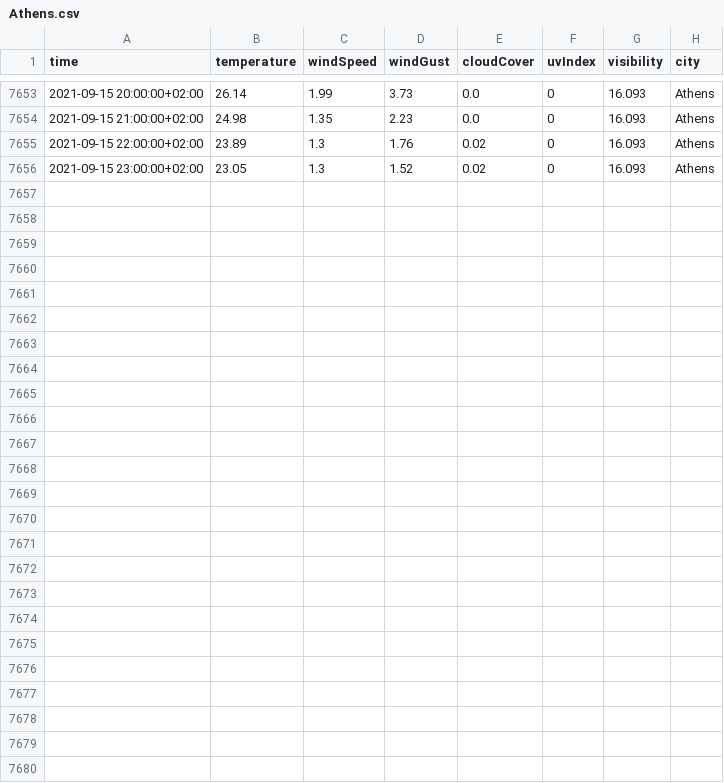
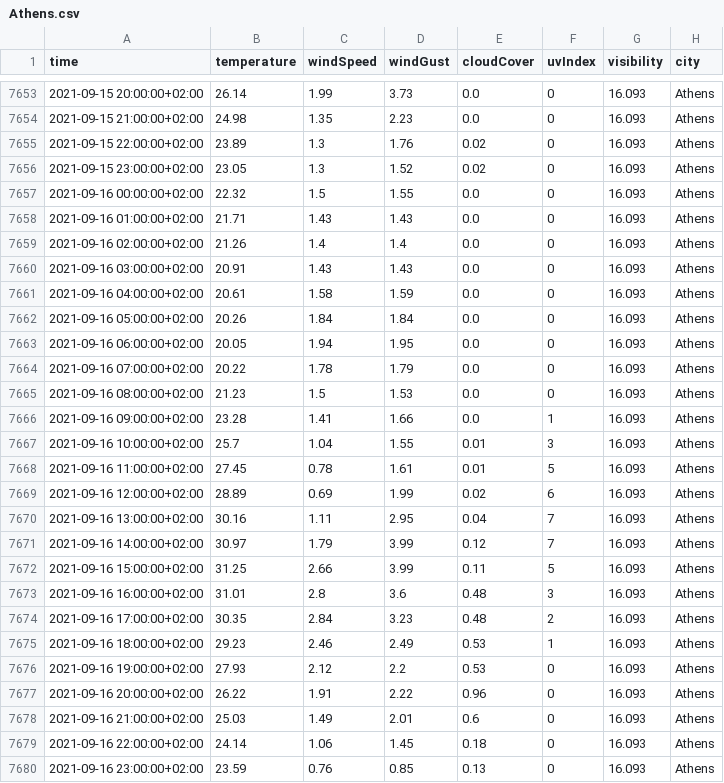
Before and after one commit to ThanosPourikis/Thesis, a CSV file: datasets/weather_data/Athens.csv, drawn as a sheet; only a part is shown, gaps mark what is left out.

```diff
--- a/datasets/weather_data/Athens.csv
+++ b/datasets/weather_data/Athens.csv
@@ -7656 +7656,25 @@ time,temperature,windSpeed,windGust,cloudCover,uvIndex,visibility,city
 2021-09-15 23:00:00+02:00,23.05,1.3,1.52,0.02,0,16.093,Athens
+2021-09-16 00:00:00+02:00,22.32,1.5,1.55,0.0,0,16.093,Athens
+2021-09-16 01:00:00+02:00,21.71,1.43,1.43,0.0,0,16.093,Athens
+2021-09-16 02:00:00+02:00,21.26,1.4,1.4,0.0,0,16.093,Athens
+2021-09-16 03:00:00+02:00,20.91,1.43,1.43,0.0,0,16.093,Athens
+2021-09-16 04:00:00+02:00,20.61,1.58,1.59,0.0,0,16.093,Athens
+2021-09-16 05:00:00+02:00,20.26,1.84,1.84,0.0,0,16.093,Athens
+2021-09-16 06:00:00+02:00,20.05,1.94,1.95,0.0,0,16.093,Athens
+2021-09-16 07:00:00+02:00,20.22,1.78,1.79,0.0,0,16.093,Athens
+2021-09-16 08:00:00+02:00,21.23,1.5,1.53,0.0,0,16.093,Athens
+2021-09-16 09:00:00+02:00,23.28,1.41,1.66,0.0,1,16.093,Athens
+2021-09-16 10:00:00+02:00,25.7,1.04,1.55,0.01,3,16.093,Athens
+2021-09-16 11:00:00+02:00,27.45,0.78,1.61,0.01,5,16.093,Athens
+2021-09-16 12:00:00+02:00,28.89,0.69,1.99,0.02,6,16.093,Athens
+2021-09-16 13:00:00+02:00,30.16,1.11,2.95,0.04,7,16.093,Athens
+2021-09-16 14:00:00+02:00,30.97,1.79,3.99,0.12,7,16.093,Athens
+2021-09-16 15:00:00+02:00,31.25,2.66,3.99,0.11,5,16.093,Athens
+2021-09-16 16:00:00+02:00,31.01,2.8,3.6,0.48,3,16.093,Athens
+2021-09-16 17:00:00+02:00,30.35,2.84,3.23,0.48,2,16.093,Athens
+2021-09-16 18:00:00+02:00,29.23,2.46,2.49,0.53,1,16.093,Athens
+2021-09-16 19:00:00+02:00,27.93,2.12,2.2,0.53,0,16.093,Athens
+2021-09-16 20:00:00+02:00,26.22,1.91,2.22,0.96,0,16.093,Athens
+2021-09-16 21:00:00+02:00,25.03,1.49,2.01,0.6,0,16.093,Athens
+2021-09-16 22:00:00+02:00,24.14,1.06,1.45,0.18,0,16.093,Athens
+2021-09-16 23:00:00+02:00,23.59,0.76,0.85,0.13,0,16.093,Athens
```
Also changed, not shown: datasets/weather_data/Hraklio.csv, datasets/weather_data/Larissa.csv, 11 other files.
